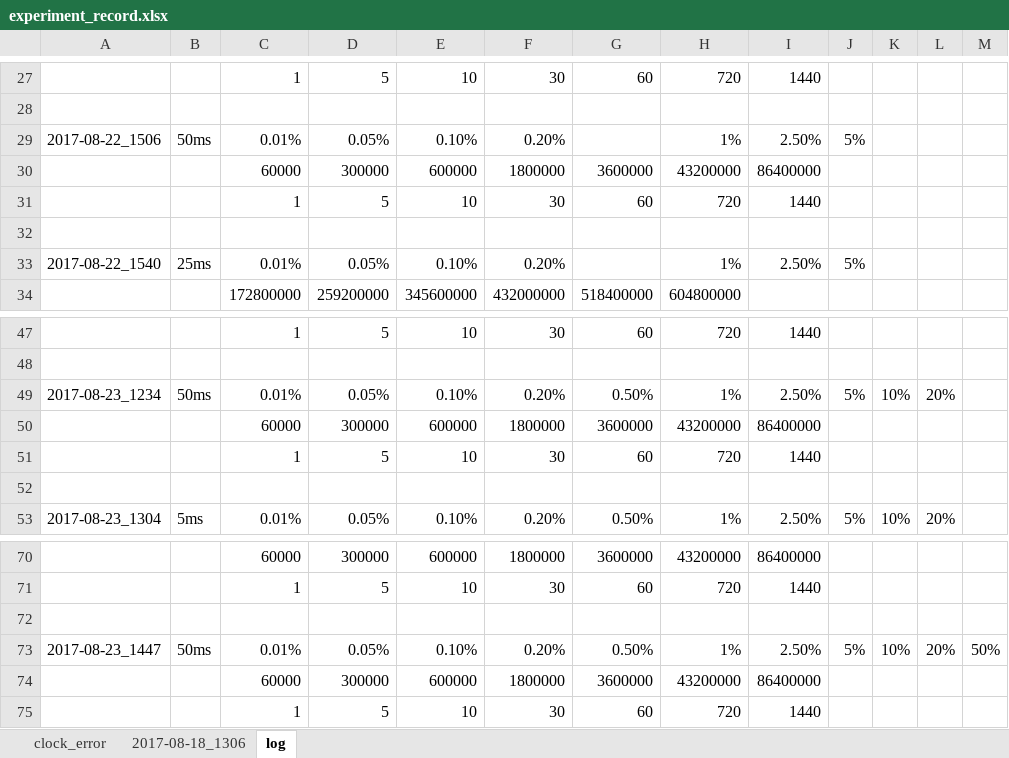
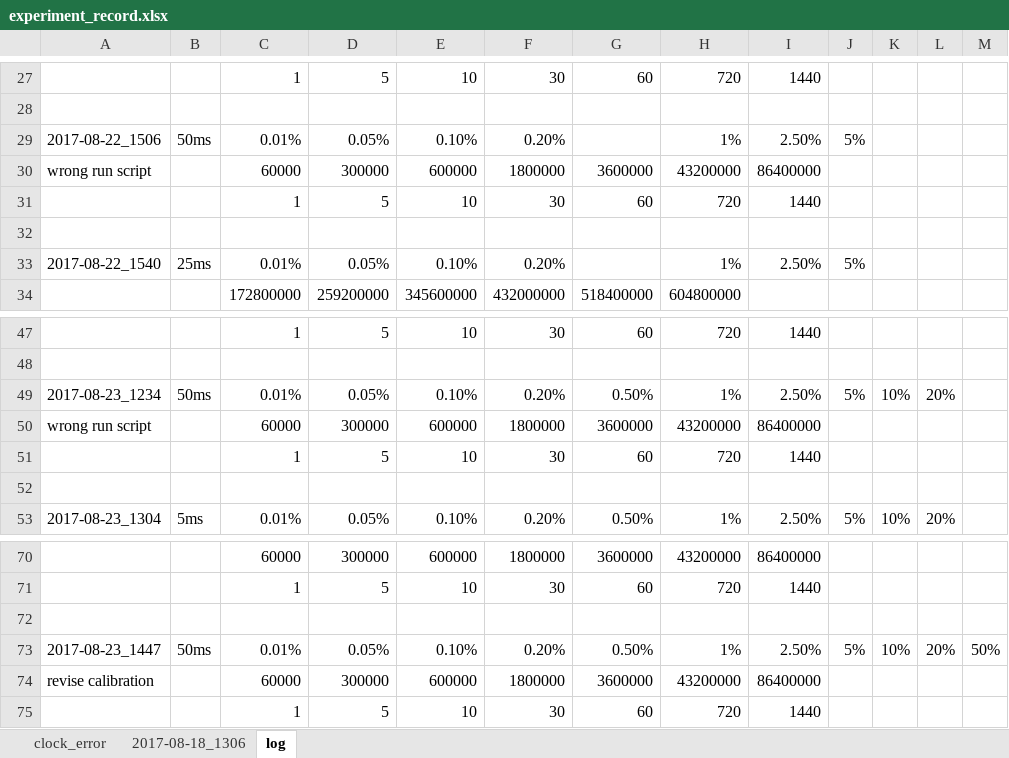
Before and after one commit to zeroplusone/SyncND_simulation, an Excel workbook: experiment_record.xlsx, sheet log, drawn as a sheet; only a part is shown, gaps mark what is left out; values as stored, in another font and other column widths than the file's, no borders; the diff covers the shown part only; the diff names each change by its address in the sheet, - before the commit and + after, or states it on an @@ line.

Commit message:
Revise random setting in errorFactor

```diff
--- a/experiment_record.xlsx (sheet log)
+++ b/experiment_record.xlsx (sheet log)
-A30: (empty)
+A30: wrong run script
-A50: (empty)
+A50: wrong run script
-A74: (empty)
+A74: revise calibration
```
Also changed, not shown: 72 added rows elsewhere in this sheet, sheet clock_error, charts or pictures, 12 other files.
